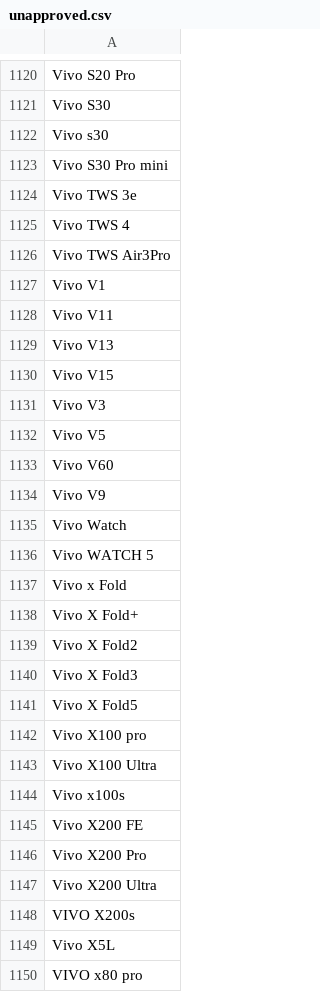
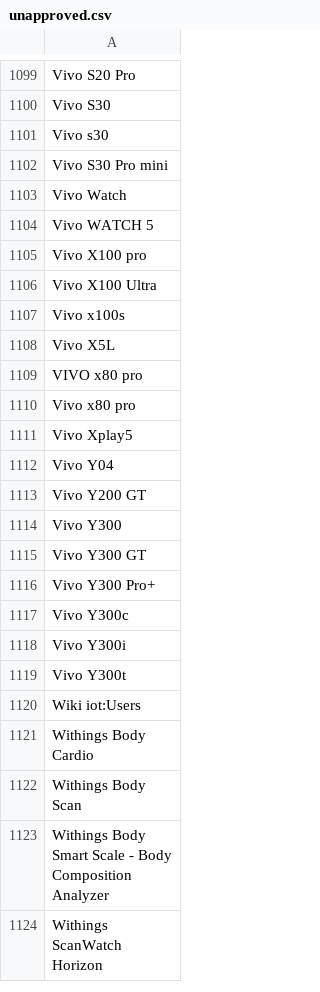
Before and after one commit to jeandecian/wiki-iot-product-name-verifier, a CSV file: unapproved.csv, drawn as a sheet; only a part is shown, gaps mark what is left out; the shorter side is filled out with more unchanged rows; the diff covers the shown part only.

```diff
--- a/unapproved.csv
+++ b/unapproved.csv
@@ -1123,20 +1102,4 @@ Vivo s30
 Vivo S30 Pro mini
-Vivo TWS 3e
-Vivo TWS 4
-Vivo TWS Air3Pro
-Vivo V1
-Vivo V11
-Vivo V13
-Vivo V15
-Vivo V3
-Vivo V5
-Vivo V60
-Vivo V9
 Vivo Watch
 Vivo WATCH 5
-Vivo x Fold
-Vivo X Fold+
-Vivo X Fold2
-Vivo X Fold3
-Vivo X Fold5
 Vivo X100 pro
@@ -1144,6 +1107,2 @@ Vivo X100 Ultra
 Vivo x100s
-Vivo X200 FE
-Vivo X200 Pro
-Vivo X200 Ultra
-VIVO X200s
 Vivo X5L
```
Also changed, not shown: 51 removed rows elsewhere in this file, combined.csv, verified.csv.
